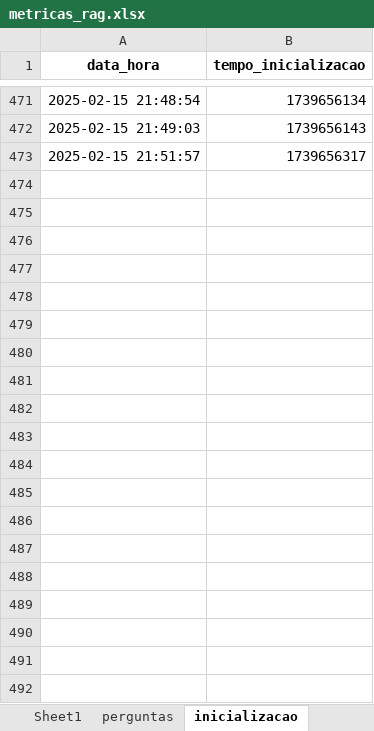
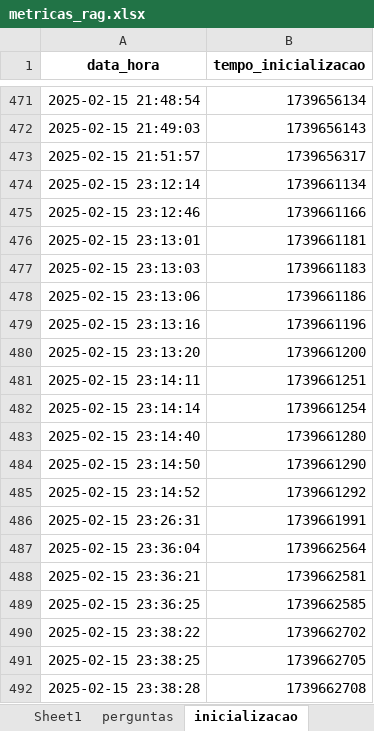
Before and after one commit to lemonte/ia-python-rag-ollama-docker, an Excel workbook: metricas_rag.xlsx, sheet inicializacao, drawn as a sheet; only a part is shown, gaps mark what is left out; values as stored, in another font and other column widths than the file's, no borders; the diff covers the shown part only; the diff names each change by its address in the sheet, - before the commit and + after, or states it on an @@ line.

```diff
--- a/metricas_rag.xlsx (sheet inicializacao)
+++ b/metricas_rag.xlsx (sheet inicializacao)
+row 474: 2025-02-15 23:12:14 | 1739661134
+row 475: 2025-02-15 23:12:46 | 1739661166
+row 476: 2025-02-15 23:13:01 | 1739661181
+row 477: 2025-02-15 23:13:03 | 1739661183
+row 478: 2025-02-15 23:13:06 | 1739661186
+row 479: 2025-02-15 23:13:16 | 1739661196
+row 480: 2025-02-15 23:13:20 | 1739661200
+row 481: 2025-02-15 23:14:11 | 1739661251
+row 482: 2025-02-15 23:14:14 | 1739661254
+row 483: 2025-02-15 23:14:40 | 1739661280
+row 484: 2025-02-15 23:14:50 | 1739661290
+row 485: 2025-02-15 23:14:52 | 1739661292
+row 486: 2025-02-15 23:26:31 | 1739661991
+row 487: 2025-02-15 23:36:04 | 1739662564
+row 488: 2025-02-15 23:36:21 | 1739662581
+row 489: 2025-02-15 23:36:25 | 1739662585
+row 490: 2025-02-15 23:38:22 | 1739662702
+row 491: 2025-02-15 23:38:25 | 1739662705
+row 492: 2025-02-15 23:38:28 | 1739662708
```
Also changed, not shown: 35 added rows elsewhere in this sheet, sheet perguntas, sheet processamento, 9 other files.
